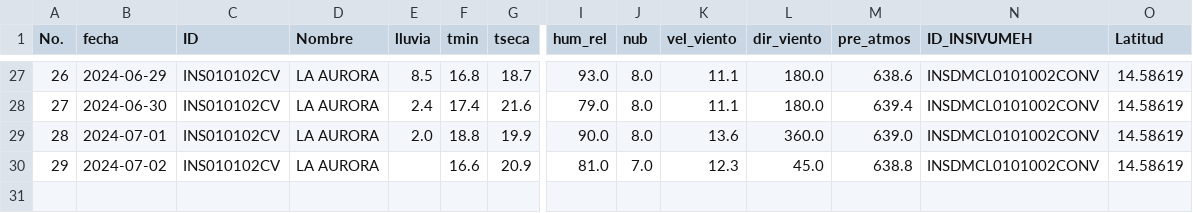
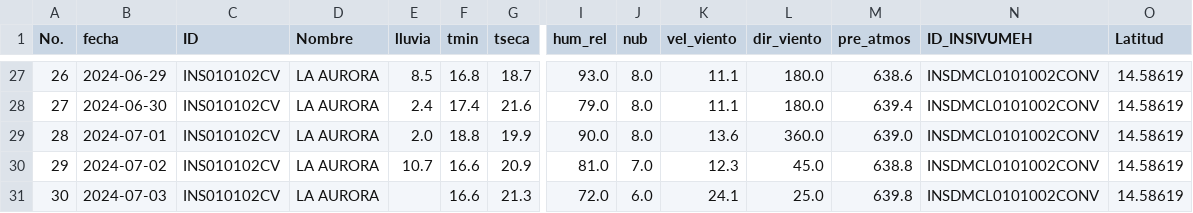
Before and after one commit to Climatologia-INSIVUMEH/monthly_data_by_station_csv, a CSV file: outputcsv/LA AURORA.csv, drawn as a sheet; only a part is shown, gaps mark what is left out; rows hold the shown columns only; the diff names each change by its address in the sheet, - before the commit and + after, or states it on an @@ line.

```diff
--- a/outputcsv/LA AURORA.csv
+++ b/outputcsv/LA AURORA.csv
-E30 (lluvia): (empty)
+E30 (lluvia): 10.7
+row 31: 30 | 2024-07-03 | INS010102CV | LA AURORA |  | 16.6 | 21.3 | 72.0 | 6.0 | 24.1 | 25.0 | 639.8 | INSDMCL0101002CONV | 14.58619
```
Also changed, not shown: outputcsv/LOS ALBORES.csv, outputcsv/LOS ALTOS.csv, 49 other files.
